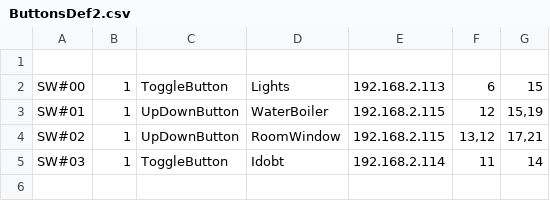
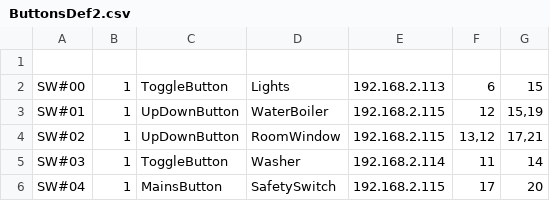
Before and after one commit to guydvir2/Rpi, a CSV file: SmartHome/ButtonsDef2.csv, drawn as a sheet.

```diff
--- a/SmartHome/ButtonsDef2.csv
+++ b/SmartHome/ButtonsDef2.csv
@@ -4,2 +4,3 @@ SW#01,1,UpDownButton,WaterBoiler,192.168.2.115,12,"15,19"
 SW#02,1,UpDownButton,RoomWindow,192.168.2.115,"13,12","17,21"
-SW#03,1,ToggleButton,Idobt,192.168.2.114,11,14
+SW#03,1,ToggleButton,Washer,192.168.2.114,11,14
+SW#04,1,MainsButton,SafetySwitch,192.168.2.115,17,20
```
Also changed, not shown: SmartHome/Schedule.csv, 3 other files.
